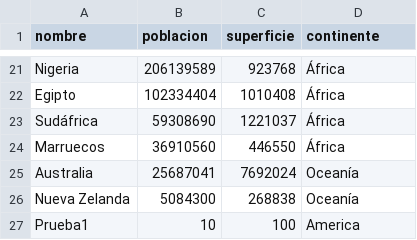
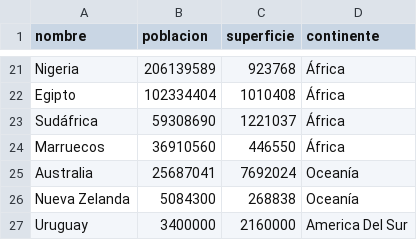
Before and after one commit to JuanJGimenez/TPI_Programacion_1, a CSV file: data/paises.csv, drawn as a sheet; only a part is shown, gaps mark what is left out; removed rows and columns are numbered as before the commit, all else as after; the diff names each change by its address in the sheet, - before the commit and + after, or states it on an @@ line.

```diff
--- a/data/paises.csv
+++ b/data/paises.csv
-row 27: Prueba1 | 10 | 100 | America
+row 27: Uruguay | 3400000 | 2160000 | America Del Sur
```
Also changed, not shown: 2 other files.
